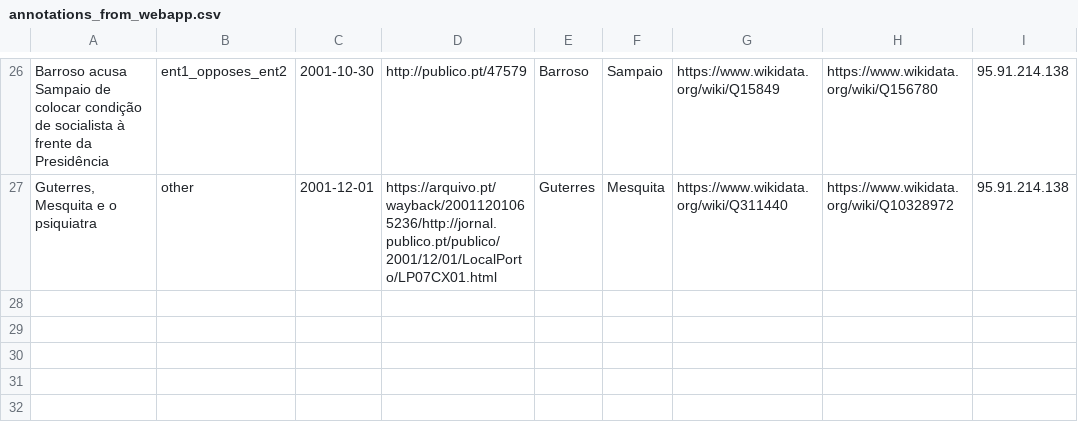
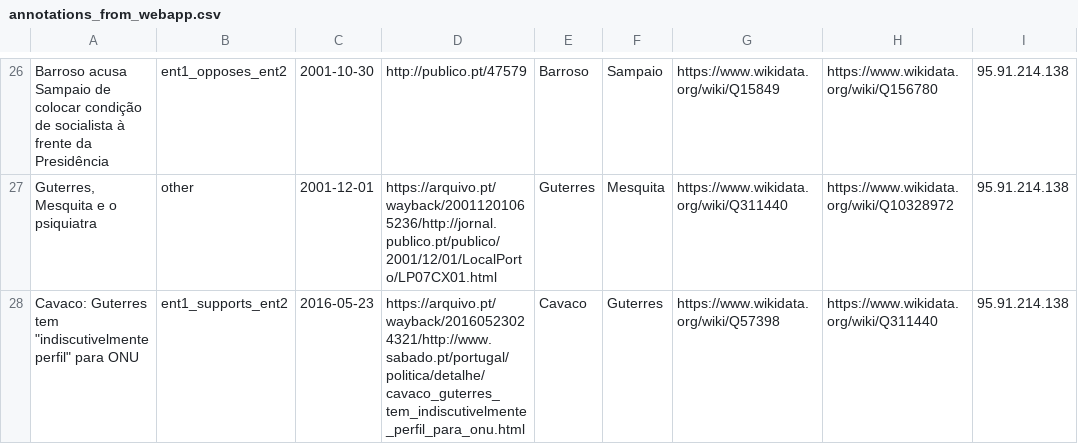
Before and after one commit to davidsbatista/politiquices, a CSV file: politiquices/classifiers/annotations_from_webapp.csv, drawn as a sheet; only a part is shown, gaps mark what is left out; the diff names each change by its address in the sheet, - before the commit and + after, or states it on an @@ line.

Commit message:
adding more annotations

```diff
--- a/politiquices/classifiers/annotations_from_webapp.csv
+++ b/politiquices/classifiers/annotations_from_webapp.csv
+row 28: Cavaco: Guterres tem "indiscutivelmente perfil" para ONU | ent1_supports_ent2 | 2016-05-23 | https://arquivo.pt/wayback/20160523024321/http://www.sabado.pt/portugal/politica/detalhe/cavaco_guterres_tem_indiscutivelmente_perfil_para_onu.html | Cavaco | Guterres | https://www.wikidata.org/wiki/Q57398 | https://www.wikidata.org/wiki/Q311440 | 95.91.214.138
```
